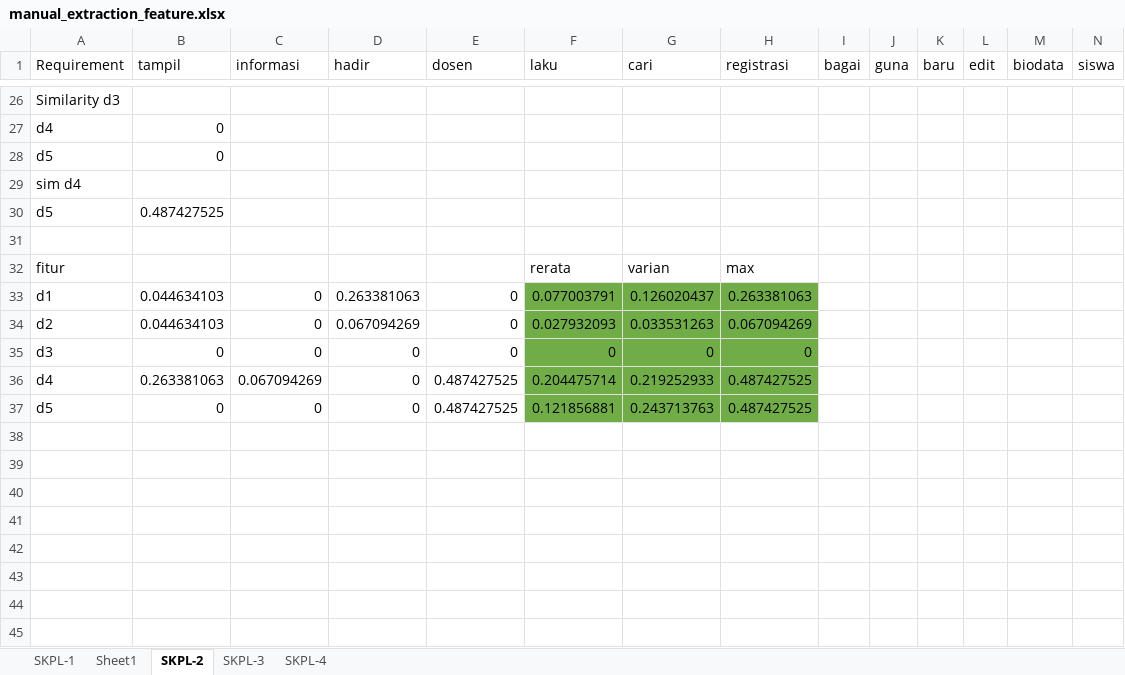
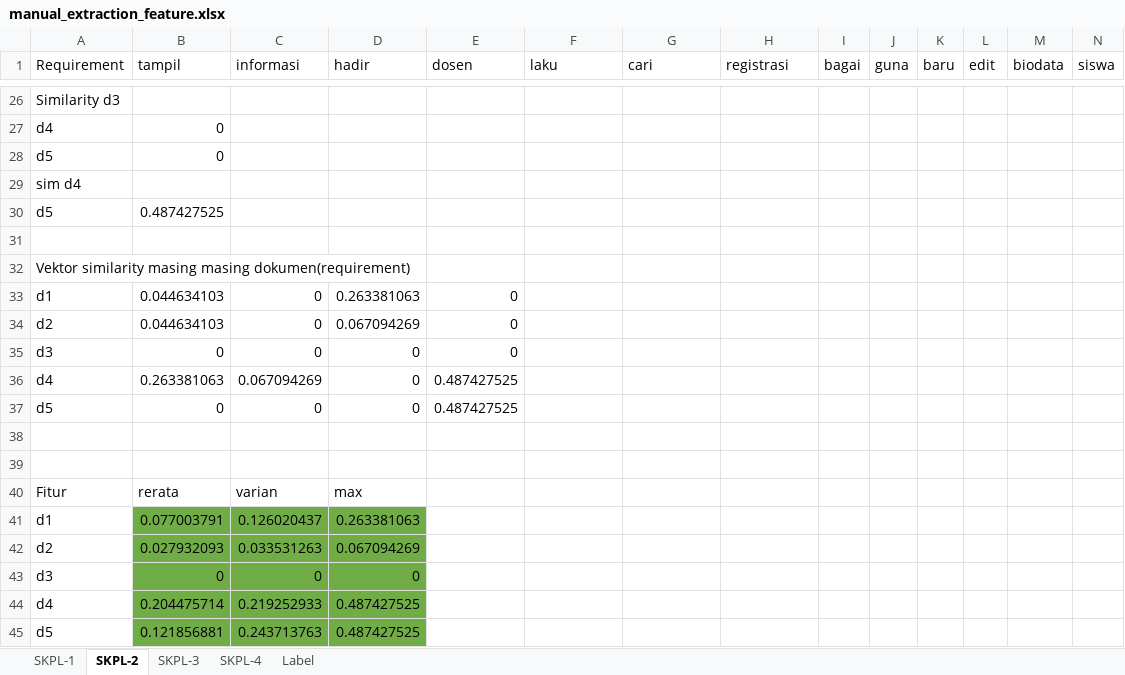
Before and after one commit to mustofa27/bismillahtesis, an Excel workbook: manual_extraction_feature.xlsx, sheet SKPL-2, drawn as a sheet; only a part is shown, gaps mark what is left out; values as stored, in another font and other column widths than the file's, no borders; removed rows and columns are numbered as before the commit, all else as after; rows hold the shown columns only; the diff names each change by its address in the sheet, - before the commit and + after, or states it on an @@ line.

Commit message:
merapikan dokumen perhitungan manual

```diff
--- a/manual_extraction_feature.xlsx (sheet SKPL-2)
+++ b/manual_extraction_feature.xlsx (sheet SKPL-2)
-sheet tab: Sheet1
+sheet tab: Label
@@ sheet tab order changed: SKPL-1 | SKPL-2 | SKPL-3 | SKPL-4 | Label @@
-row 32: fitur |  |  |  |  | rerata | varian | max
+row 32: Vektor similarity masing masing dokumen(requirement)
-F33 (laku): 0.077003791
+F33 (laku): (empty)
-F33:H37 fill: #70AD47
+F33:H37 fill: none
-G33 (cari): 0.126020437
+G33 (cari): (empty)
-H33 (registrasi): 0.263381063
+H33 (registrasi): (empty)
-F34 (laku): 0.027932093
+F34 (laku): (empty)
-G34 (cari): 0.033531263
+G34 (cari): (empty)
-H34 (registrasi): 0.067094269
+H34 (registrasi): (empty)
-F35 (laku): 0
+F35 (laku): (empty)
-G35 (cari): 0
+G35 (cari): (empty)
-H35 (registrasi): 0
+H35 (registrasi): (empty)
-F36 (laku): 0.204475714
+F36 (laku): (empty)
-G36 (cari): 0.219252933
+G36 (cari): (empty)
-H36:H37 (registrasi): 0.487427525
+H36:H37 (registrasi): (empty)
-F37 (laku): 0.121856881
+F37 (laku): (empty)
-G37 (cari): 0.243713763
+G37 (cari): (empty)
+row 38: (empty)
+row 39: (empty)
+row 40: Fitur | rerata | varian | max
+row 41: d1 | 0.077003791 | 0.126020437 | 0.263381063
+row 42: d2 | 0.027932093 | 0.033531263 | 0.067094269
+row 43: d3 | 0 | 0 | 0
+row 44: d4 | 0.204475714 | 0.219252933 | 0.487427525
+row 45: d5 | 0.121856881 | 0.243713763 | 0.487427525
```
Also changed, not shown: sheet SKPL-3, sheet SKPL-4, sheet SKPL-1.
